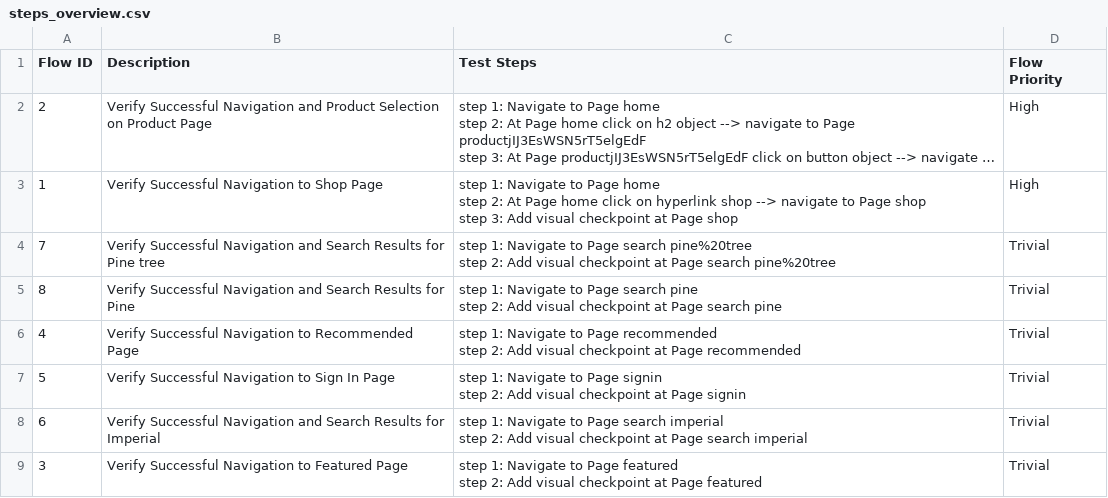
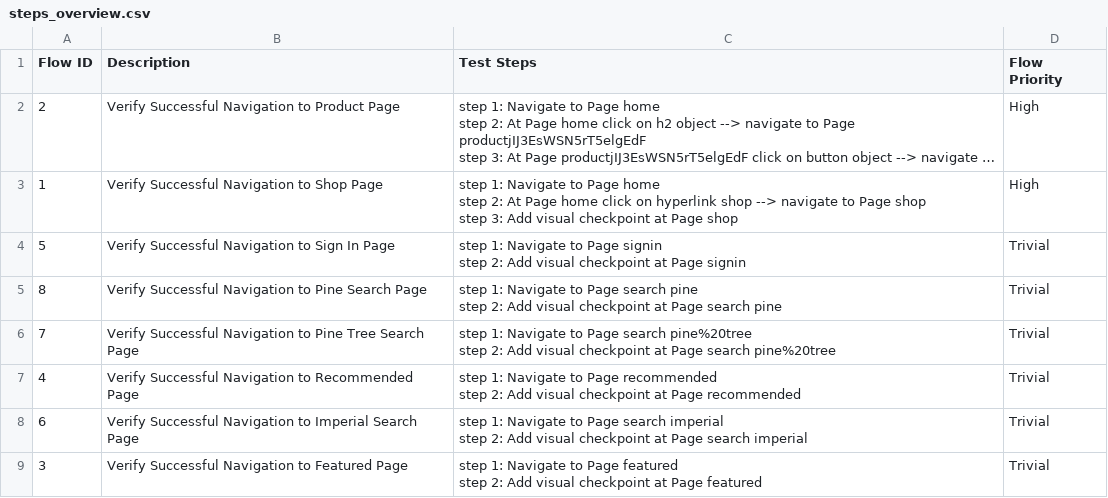
Before and after one commit to tai-nguyen-katalon/tainguyen, a CSV file: Test Steps/steps_overview.csv, drawn as a sheet; long unchanged cells end in …; removed rows and columns are numbered as before the commit, all else as after; ↵ is a line break in a cell; the diff names each change by its address in the sheet, - before the commit and + after, or states it on an @@ line.

```diff
--- a/Test Steps/steps_overview.csv
+++ b/Test Steps/steps_overview.csv
-B2 (Description): …Successful Navigation and Product Selection on Product Page
+B2 (Description): …Successful Navigation to Product Page
-row 4: 7 | Verify Successful Navigation and Search Results for Pine tree | step 1: Navigate to Page search pine%20tree ↵ step 2: Add visual checkpoint at Page search pine%20tree | Trivial
@@ row 7 moved to row 4: 5 @@
-B5 (Description): …Successful Navigation and Search Results for Pine
+B5 (Description): …Successful Navigation to Pine Search Page
+row 6: 7 | Verify Successful Navigation to Pine Tree Search Page | step 1: Navigate to Page search pine%20tree ↵ step 2: Add visual checkpoint at Page search pine%20tree | Trivial
-B8 (Description): …Successful Navigation and Search Results for Imperial
+B8 (Description): …Successful Navigation to Imperial Search Page
```
Also changed, not shown: 28 other files.
